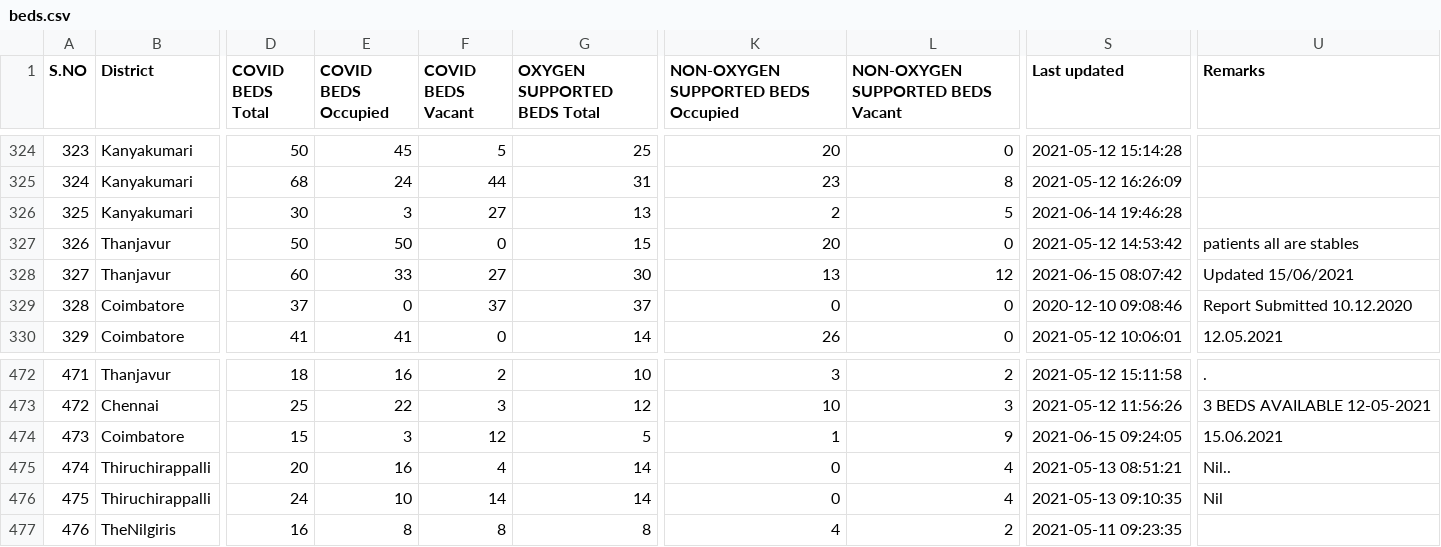
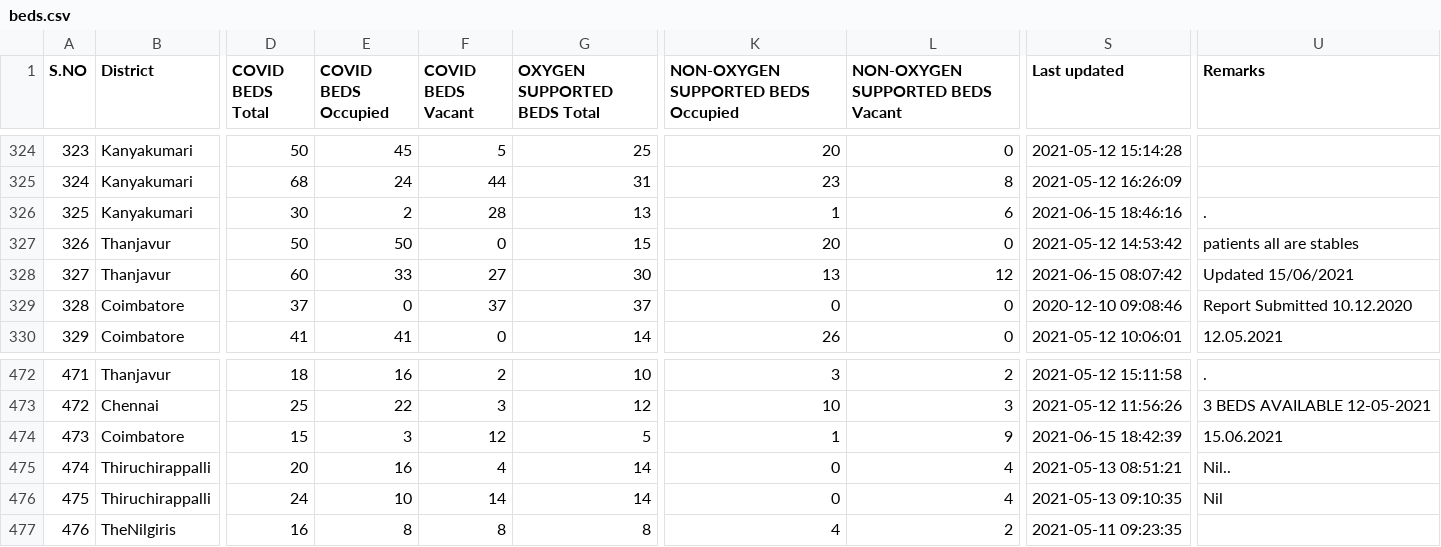
Before and after one commit to mskian/tamil-nadu-covid-beds-api, a CSV file: data/beds.csv, drawn as a sheet; only a part is shown, gaps mark what is left out; the diff names each change by its address in the sheet, - before the commit and + after, or states it on an @@ line.

```diff
--- a/data/beds.csv
+++ b/data/beds.csv
-E326 (COVID BEDS Occupied): 3
+E326 (COVID BEDS Occupied): 2
-F326 (COVID BEDS Vacant): 27
+F326 (COVID BEDS Vacant): 28
-K326: 2
+K326: 1
-L326 (NON-OXYGEN SUPPORTED BEDS Vacant): 5
+L326 (NON-OXYGEN SUPPORTED BEDS Vacant): 6
-S326 (Last updated): 2021-06-14 19:46:28
+S326 (Last updated): 2021-06-15 18:46:16
-U326 (Remarks): (empty)
+U326 (Remarks): .
-S474 (Last updated): 2021-06-15 09:24:05
+S474 (Last updated): 2021-06-15 18:42:39
```
Also changed, not shown: 1 other file.
